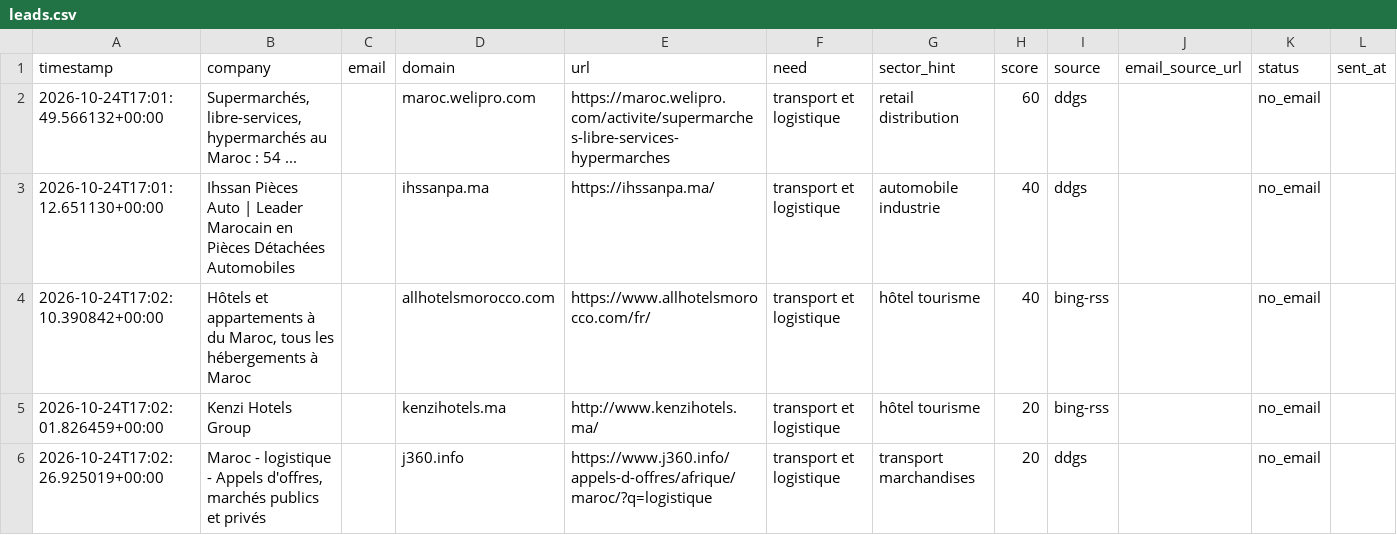
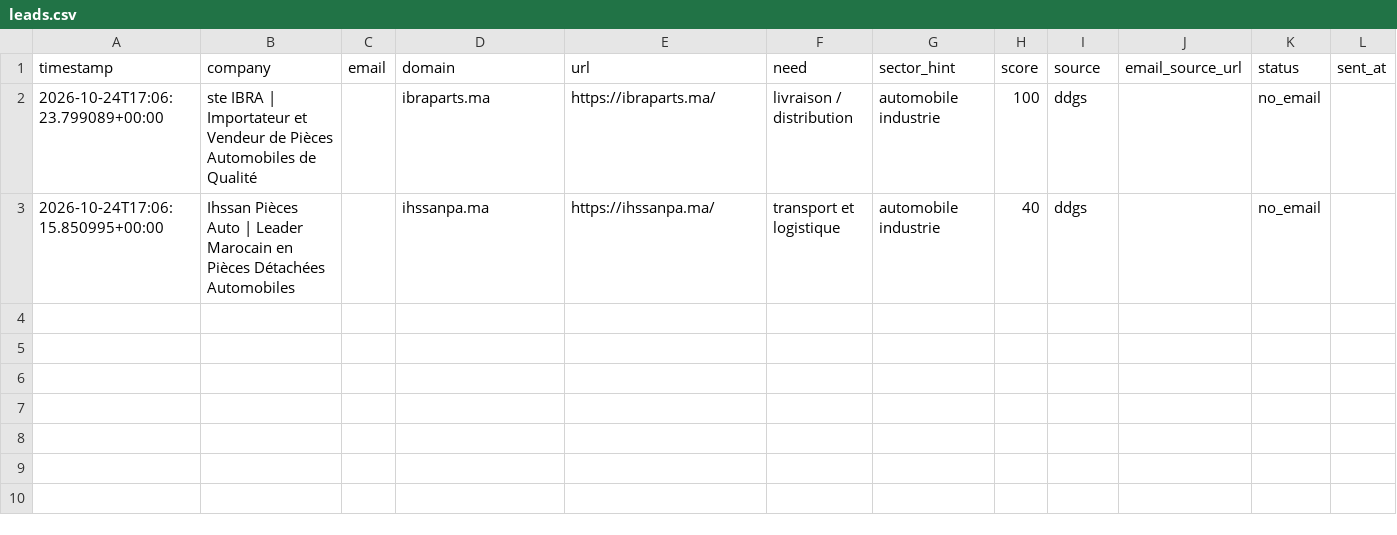
Before and after one commit to OMAR3689/OMAR3689, a CSV file: transport-lead-agent/data/leads.csv, drawn as a sheet; only a part is shown; removed rows and columns are numbered as before the commit, all else as after; rows hold the shown columns only; the diff names each change by its address in the sheet, - before the commit and + after, or states it on an @@ line.

```diff
--- a/transport-lead-agent/data/leads.csv
+++ b/transport-lead-agent/data/leads.csv
-row 2: 2026-10-24T17:01:49.566132+00:00 | Supermarchés, libre-services, hypermarchés au Maroc : 54 ... |  | maroc.welipro.com | https://maroc.welipro.com/activite/supermarches-libre-services-hypermarches | transport et logistique | retail distribution | 60 | ddgs |  | no_email
+row 2: 2026-10-24T17:06:23.799089+00:00 | ste IBRA | Importateur et Vendeur de Pièces Automobiles de Qualité |  | ibraparts.ma | https://ibraparts.ma/ | livraison / distribution | automobile industrie | 100 | ddgs |  | no_email
-A3 (timestamp): 2026-10-24T17:01:12.651130+00:00
+A3 (timestamp): 2026-10-24T17:06:15.850995+00:00
-row 4: 2026-10-24T17:02:10.390842+00:00 | Hôtels et appartements à du Maroc, tous les hébergements à Maroc |  | allhotelsmorocco.com | https://www.allhotelsmorocco.com/fr/ | transport et logistique | hôtel tourisme | 40 | bing-rss |  | no_email
-row 5: 2026-10-24T17:02:01.826459+00:00 | Kenzi Hotels Group |  | kenzihotels.ma | http://www.kenzihotels.ma/ | transport et logistique | hôtel tourisme | 20 | bing-rss |  | no_email
-row 6: 2026-10-24T17:02:26.925019+00:00 | Maroc - logistique - Appels d'offres, marchés publics et privés |  | j360.info | https://www.j360.info/appels-d-offres/afrique/maroc/?q=logistique | transport et logistique | transport marchandises | 20 | ddgs |  | no_email
```
Also changed, not shown: 1 other file.
